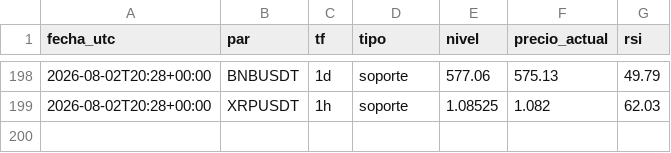
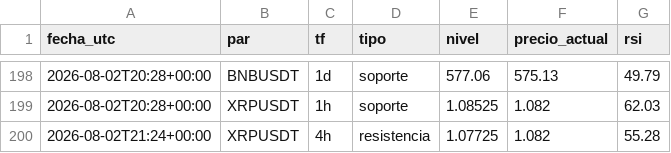
Before and after one commit to teoob/bot-senales, a CSV file: registro_niveles.csv, drawn as a sheet; only a part is shown, gaps mark what is left out.

Commit message:
registro y estado

```diff
--- a/registro_niveles.csv
+++ b/registro_niveles.csv
@@ -199 +199,2 @@ fecha_utc,par,tf,tipo,nivel,precio_actual,rsi
 2026-08-02T20:28+00:00,XRPUSDT,1h,soporte,1.08525,1.082,62.03
+2026-08-02T21:24+00:00,XRPUSDT,4h,resistencia,1.07725,1.082,55.28
```
Also changed, not shown: 1 other file.
